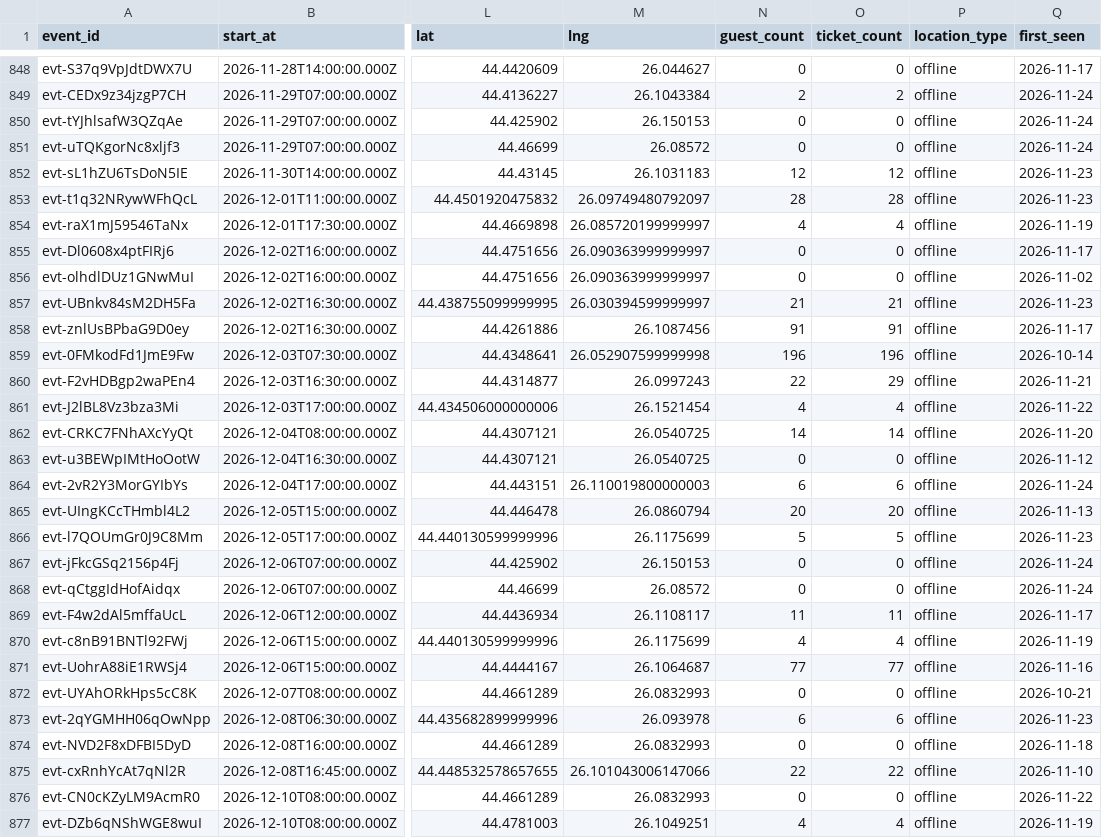
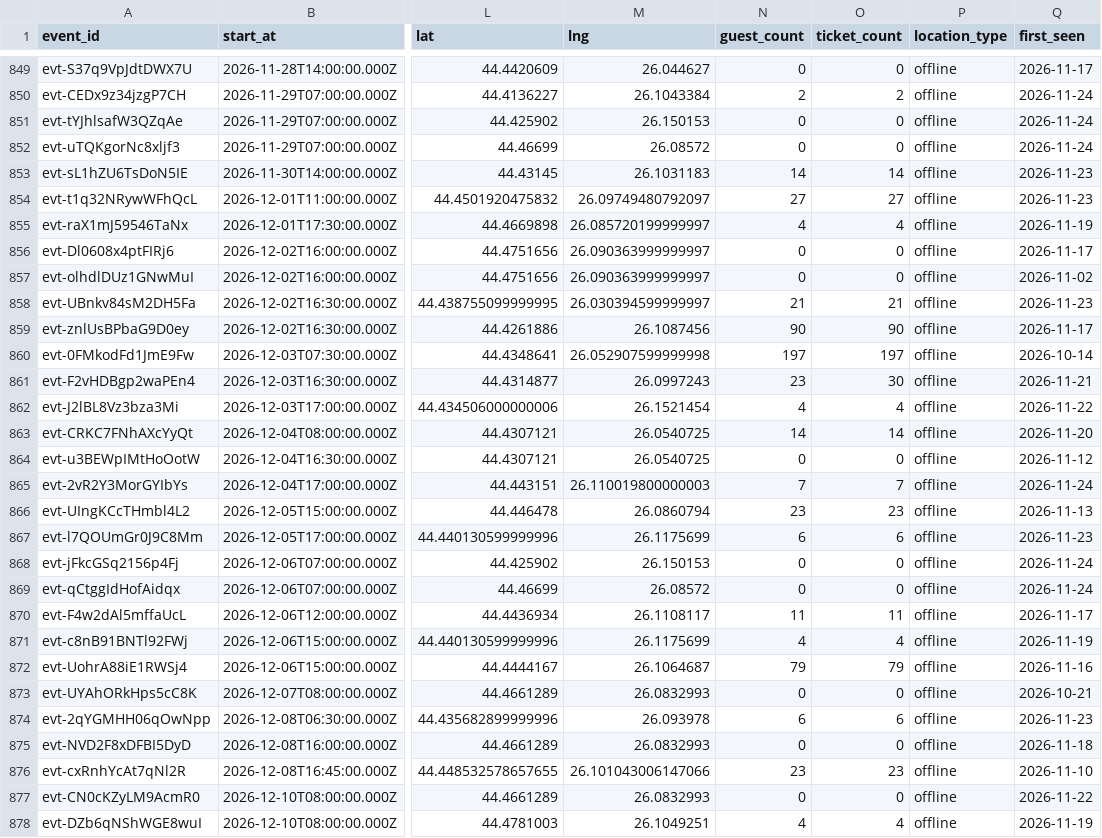
Before and after one commit to FlorinPopaCodes/bucharest-meetup-tracker, a CSV file: data/events.csv, drawn as a sheet; only a part is shown, gaps mark what is left out; addresses are those after the commit; the diff covers the shown part only; the diff names each change by its address in the sheet, - before the commit and + after, or states it on an @@ line.

```diff
--- a/data/events.csv
+++ b/data/events.csv
-N853 (guest_count): 12
+N853 (guest_count): 14
-O853 (ticket_count): 12
+O853 (ticket_count): 14
-N854 (guest_count): 28
+N854 (guest_count): 27
-O854 (ticket_count): 28
+O854 (ticket_count): 27
-N859 (guest_count): 91
+N859 (guest_count): 90
-O859 (ticket_count): 91
+O859 (ticket_count): 90
-N860 (guest_count): 196
+N860 (guest_count): 197
-O860 (ticket_count): 196
+O860 (ticket_count): 197
-N861 (guest_count): 22
+N861 (guest_count): 23
-O861 (ticket_count): 29
+O861 (ticket_count): 30
-N865 (guest_count): 6
+N865 (guest_count): 7
-O865 (ticket_count): 6
+O865 (ticket_count): 7
-N866 (guest_count): 20
+N866 (guest_count): 23
-O866 (ticket_count): 20
+O866 (ticket_count): 23
-N867 (guest_count): 5
+N867 (guest_count): 6
-O867 (ticket_count): 5
+O867 (ticket_count): 6
-N872 (guest_count): 77
+N872 (guest_count): 79
-O872 (ticket_count): 77
+O872 (ticket_count): 79
-N876 (guest_count): 22
+N876 (guest_count): 23
-O876 (ticket_count): 22
+O876 (ticket_count): 23
```
Also changed, not shown: 1 added row and 22 edited cells elsewhere in this file, 4 other files.
